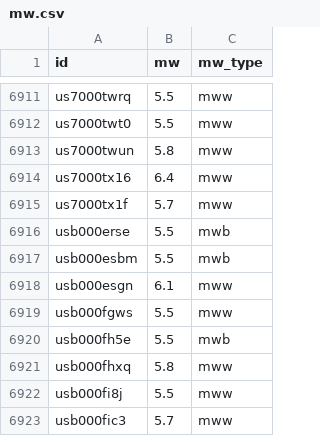
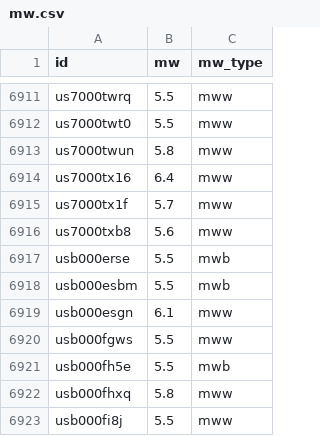
Before and after one commit to judithhubbard/earthquake-stats, a CSV file: pipeline/mw.csv, drawn as a sheet; only a part is shown, gaps mark what is left out; the shorter side is filled out with more unchanged rows; the diff names each change by its address in the sheet, - before the commit and + after, or states it on an @@ line.

```diff
--- a/pipeline/mw.csv
+++ b/pipeline/mw.csv
+row 6916: us7000txb8 | 5.6 | mww
```
